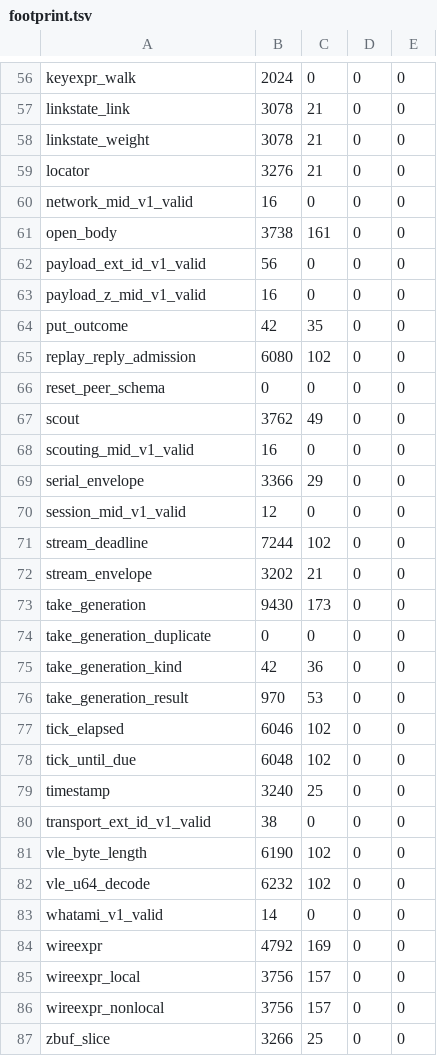
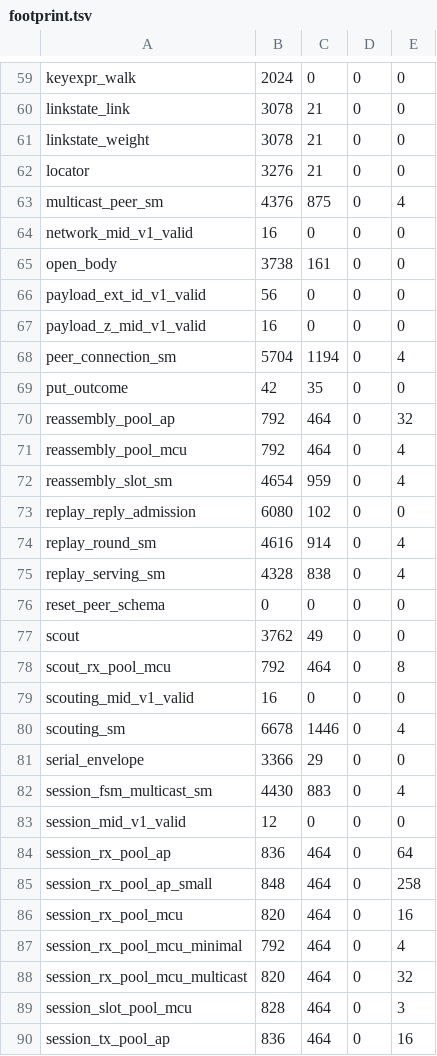
Before and after one commit to newmassrael/watching-zenoh, a TSV file: deploy/c11/footprint.tsv, drawn as a sheet; only a part is shown, gaps mark what is left out; the shorter side is filled out with more unchanged rows; the diff covers the shown part only.

Commit message:
chore(gates): Record the C11 cost of 25 more SCE units
- 11 statecharts, hello_received_schema and 13 pools, first measured
- no row of the 68 before moved

Change-Id: I3b95bb1630885a7121cd9c64c5718b1fa6590e9d

```diff
--- a/deploy/c11/footprint.tsv
+++ b/deploy/c11/footprint.tsv
@@ -59,2 +62,3 @@ linkstate_weight	3078	21	0	0
 locator	3276	21	0	0
+multicast_peer_sm	4376	875	0	4
 network_mid_v1_valid	16	0	0	0
@@ -63,8 +67,24 @@ payload_ext_id_v1_valid	56	0	0	0
 payload_z_mid_v1_valid	16	0	0	0
+peer_connection_sm	5704	1194	0	4
 put_outcome	42	35	0	0
+reassembly_pool_ap	792	464	0	32
+reassembly_pool_mcu	792	464	0	4
+reassembly_slot_sm	4654	959	0	4
 replay_reply_admission	6080	102	0	0
+replay_round_sm	4616	914	0	4
+replay_serving_sm	4328	838	0	4
 reset_peer_schema	0	0	0	0
 scout	3762	49	0	0
+scout_rx_pool_mcu	792	464	0	8
 scouting_mid_v1_valid	16	0	0	0
+scouting_sm	6678	1446	0	4
 serial_envelope	3366	29	0	0
+session_fsm_multicast_sm	4430	883	0	4
 session_mid_v1_valid	12	0	0	0
+session_rx_pool_ap	836	464	0	64
+session_rx_pool_ap_small	848	464	0	258
+session_rx_pool_mcu	820	464	0	16
+session_rx_pool_mcu_minimal	792	464	0	4
+session_rx_pool_mcu_multicast	820	464	0	32
+session_slot_pool_mcu	828	464	0	3
+session_tx_pool_ap	836	464	0	16
```
Also changed, not shown: 8 added rows elsewhere in this file.
